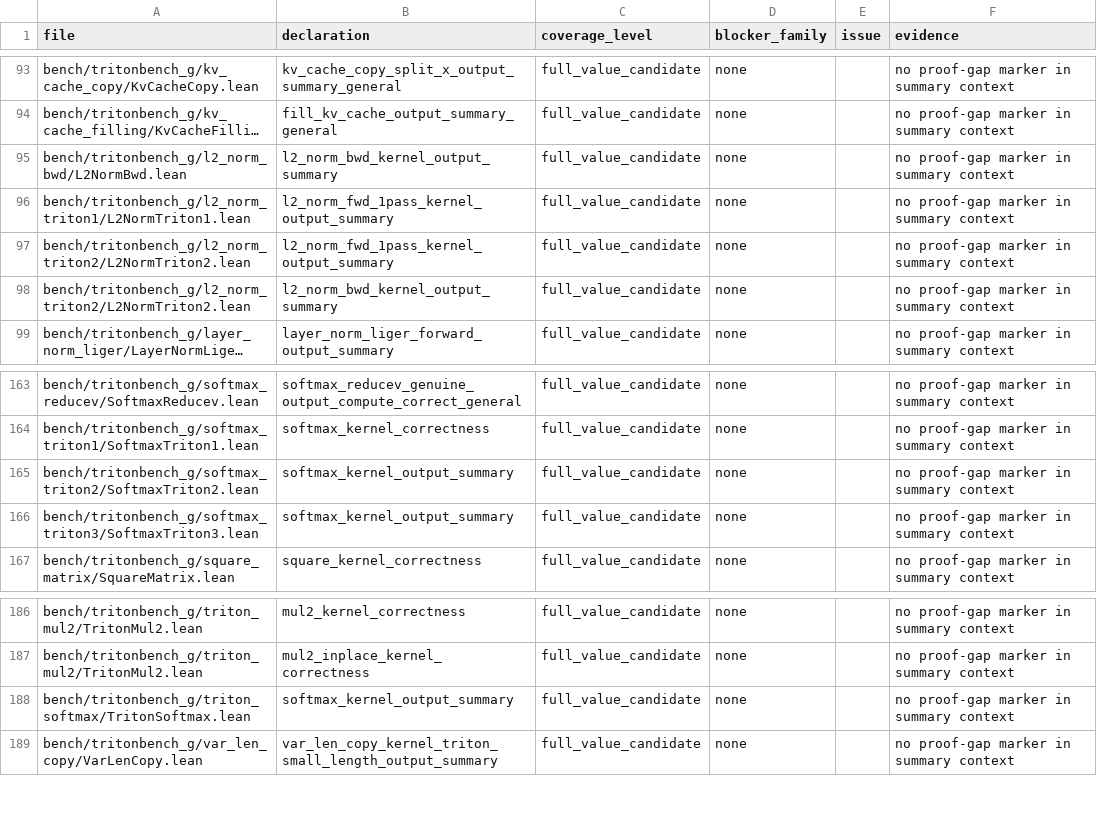
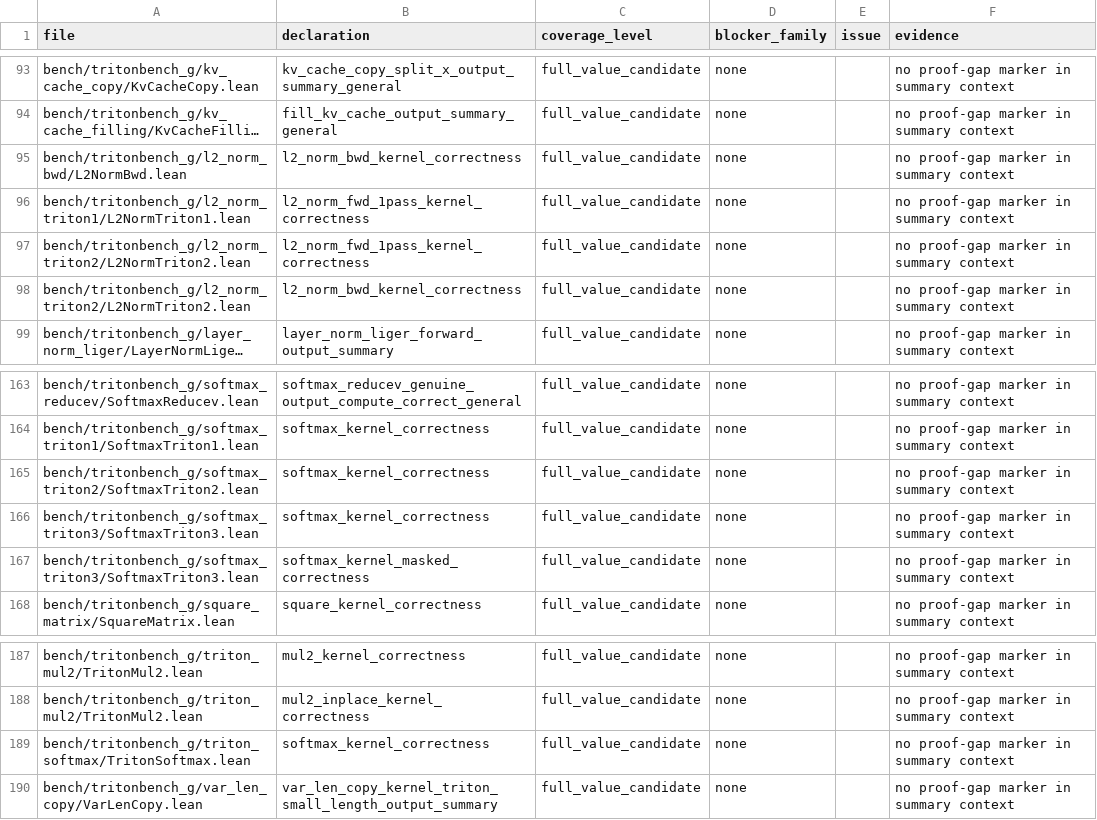
Before and after one commit to Lizn-zn/VeriTile, a TSV file: bench/tritonbench_g/proof_gap_manifest.tsv, drawn as a sheet; only a part is shown, gaps mark what is left out; long unchanged cells end in …; addresses are those after the commit; the diff names each change by its address in the sheet, - before the commit and + after, or states it on an @@ line.

```diff
--- a/bench/tritonbench_g/proof_gap_manifest.tsv
+++ b/bench/tritonbench_g/proof_gap_manifest.tsv
-B95 (declaration): l2_norm_bwd_kernel_output_summary
+B95 (declaration): l2_norm_bwd_kernel_correctness
-B96:B97 (declaration): l2_norm_fwd_1pass_kernel_output_summary
+B96:B97 (declaration): l2_norm_fwd_1pass_kernel_correctness
-B98 (declaration): l2_norm_bwd_kernel_output_summary
+B98 (declaration): l2_norm_bwd_kernel_correctness
-B165 (declaration): softmax_kernel_output_summary
+B165 (declaration): softmax_kernel_correctness
+row 166: bench/tritonbench_g/softmax_triton3/SoftmaxTriton3.lean | softmax_kernel_correctness | full_value_candidate | none |  | no proof-gap marker in summary context
-B167 (declaration): softmax_kernel_output_summary
+B167 (declaration): softmax_kernel_masked_correctness
-B189 (declaration): softmax_kernel_output_summary
+B189 (declaration): softmax_kernel_correctness
```
Also changed, not shown: 6 other files.
